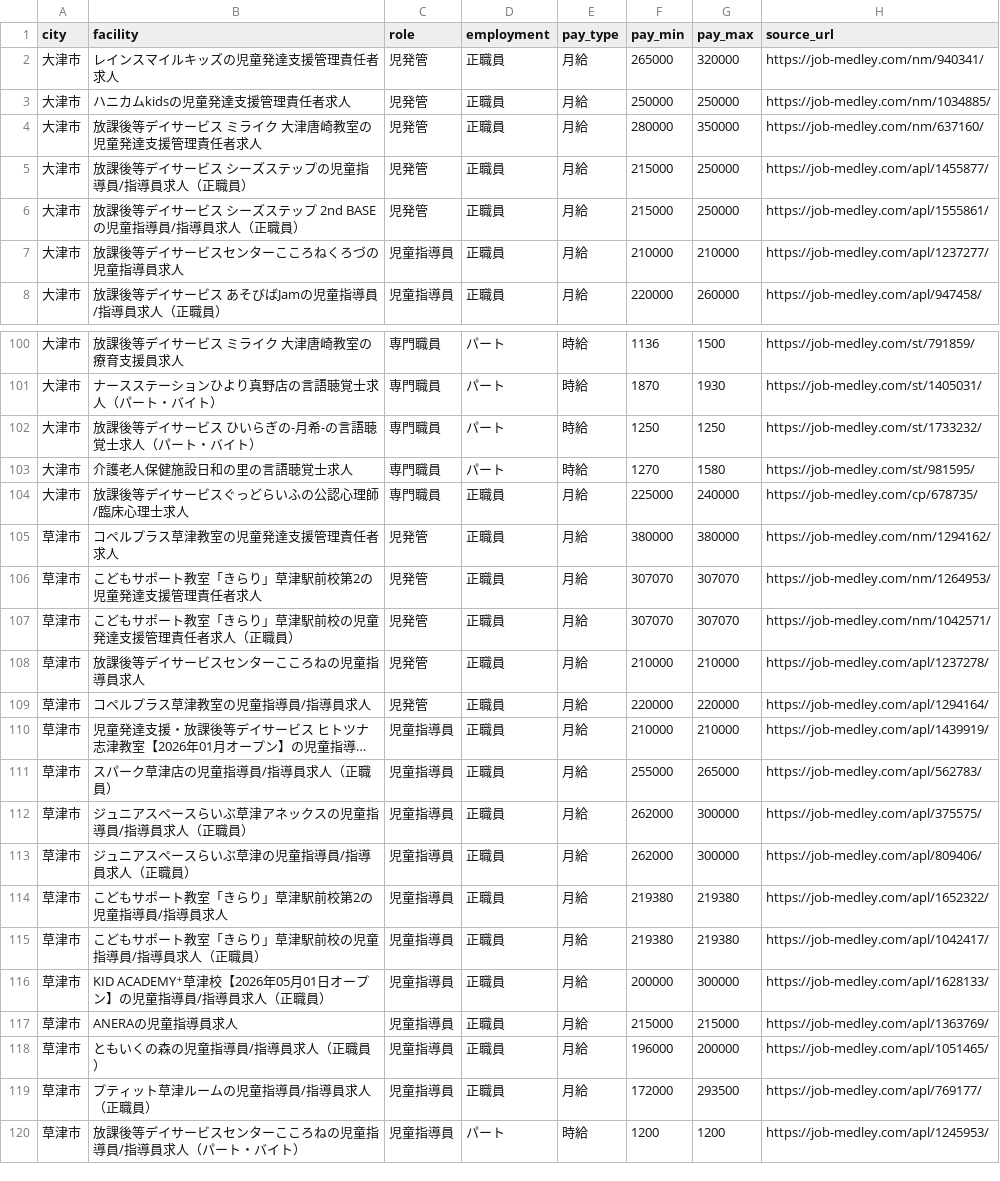
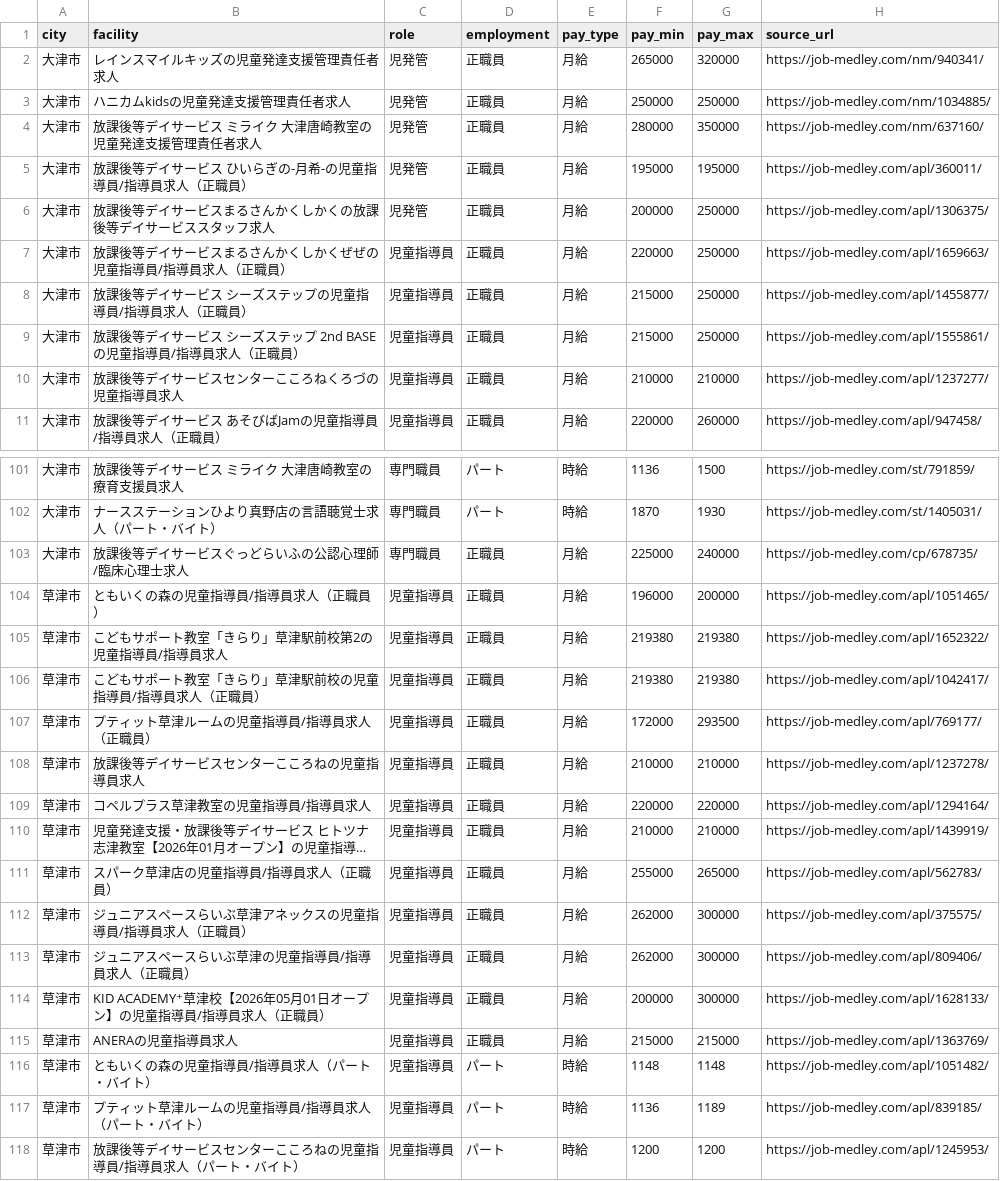
Before and after one commit to inoueakyoto-sketch/daycare-salary-report, a CSV file: data/jobs_raw.csv, drawn as a sheet; only a part is shown, gaps mark what is left out; long unchanged cells end in …; removed rows and columns are numbered as before the commit, all else as after; the diff covers the shown part only; the diff names each change by its address in the sheet, - before the commit and + after, or states it on an @@ line.

```diff
--- a/data/jobs_raw.csv
+++ b/data/jobs_raw.csv
+row 5: 大津市 | 放課後等デイサービス ひいらぎの-月希-の児童指導員/指導員求人（正職員） | 児発管 | 正職員 | 月給 | 195000 | 195000 | https://job-medley.com/apl/360011/
+row 6: 大津市 | 放課後等デイサービスまるさんかくしかくの放課後等デイサービススタッフ求人 | 児発管 | 正職員 | 月給 | 200000 | 250000 | https://job-medley.com/apl/1306375/
@@ row 17 moved to row 7: 大津市 @@
-C8:C9 (role): 児発管
+C8:C9 (role): 児童指導員
@@ row 102 moved to row 95: 大津市 @@
@@ row 103 moved to row 96: 大津市 @@
-B104 (facility): コペルプラス草津教室の児童発達支援管理責任者求人
+B104 (facility): ともいくの森の児童指導員/指導員求人（正職員）
-C104:C106 (role): 児発管
+C104:C106 (role): 児童指導員
-F104 (pay_min): 380000
+F104 (pay_min): 196000
-G104 (pay_max): 380000
+G104 (pay_max): 200000
-H104 (source_url): https://job-medley.com/nm/1294162/
+H104 (source_url): https://job-medley.com/apl/1051465/
-B105 (facility): こどもサポート教室「きらり」草津駅前校第2の児童発達支援管理責任者求人
+B105 (facility): こどもサポート教室「きらり」草津駅前校第2の児童指導員/指導員求人
-F105:F106 (pay_min): 307070
+F105:F106 (pay_min): 219380
-G105:G106 (pay_max): 307070
+G105:G106 (pay_max): 219380
-H105 (source_url): https://job-medley.com/nm/1264953/
+H105 (source_url): https://job-medley.com/apl/1652322/
-B106 (facility): こどもサポート教室「きらり」草津駅前校の児童発達支援管理責任者求人（正職員）
+B106 (facility): こどもサポート教室「きらり」草津駅前校の児童指導員/指導員求人（正職員）
-H106 (source_url): https://job-medley.com/nm/1042571/
+H106 (source_url): https://job-medley.com/apl/1042417/
@@ row 119 moved to row 107: 草津市 @@
-C108:C109 (role): 児発管
+C108:C109 (role): 児童指導員
-row 114: 草津市 | こどもサポート教室「きらり」草津駅前校第2の児童指導員/指導員求人 | 児童指導員 | 正職員 | 月給 | 219380 | 219380 | https://job-medley.com/apl/1652322/
-row 115: 草津市 | こどもサポート教室「きらり」草津駅前校の児童指導員/指導員求人（正職員） | 児童指導員 | 正職員 | 月給 | 219380 | 219380 | https://job-medley.com/apl/1042417/
-row 118: 草津市 | ともいくの森の児童指導員/指導員求人（正職員） | 児童指導員 | 正職員 | 月給 | 196000 | 200000 | https://job-medley.com/apl/1051465/
@@ row 128 moved to row 116: 草津市 @@
@@ row 129 moved to row 117: 草津市 @@
```
Also changed, not shown: 2 added rows, 5 removed rows, 19 moved rows and 26 edited cells elsewhere in this file, 1 other file.
